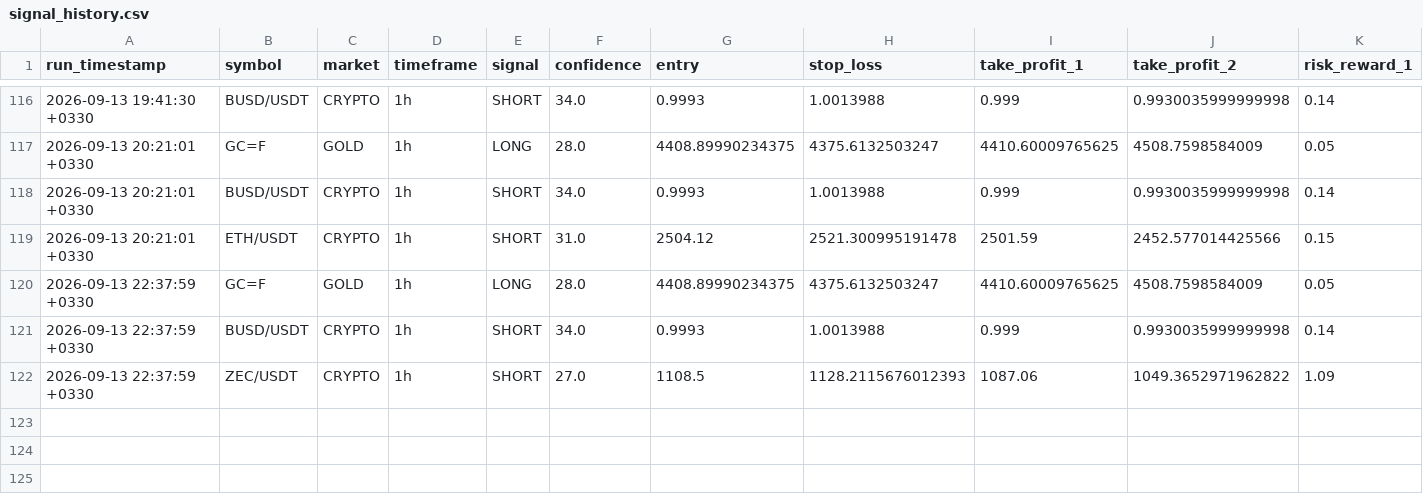
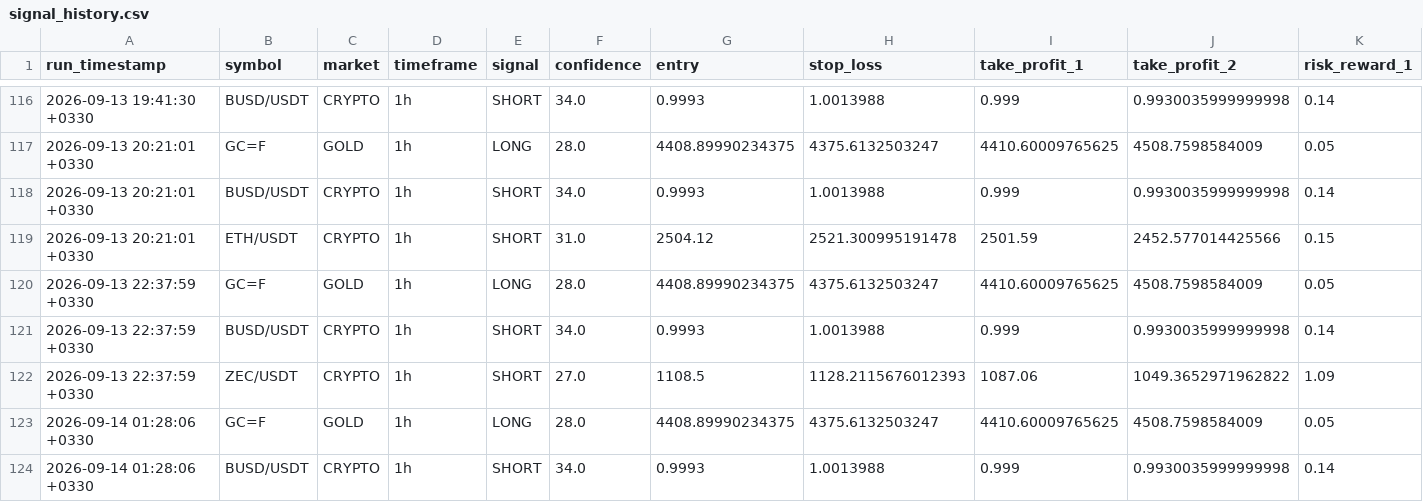
Before and after one commit to arshiya9113/crypto-gold-bot, a CSV file: signal_history.csv, drawn as a sheet; only a part is shown, gaps mark what is left out; rows hold the shown columns only; the diff names each change by its address in the sheet, - before the commit and + after, or states it on an @@ line.

Commit message:
chore: update signal history [skip ci]

```diff
--- a/signal_history.csv
+++ b/signal_history.csv
+row 123: 2026-09-14 01:28:06 +0330 | GC=F | GOLD | 1h | LONG | 28.0 | 4408.89990234375 | 4375.6132503247 | 4410.60009765625 | 4508.7598584009 | 0.05
+row 124: 2026-09-14 01:28:06 +0330 | BUSD/USDT | CRYPTO | 1h | SHORT | 34.0 | 0.9993 | 1.0013988 | 0.999 | 0.9930035999999998 | 0.14
```
